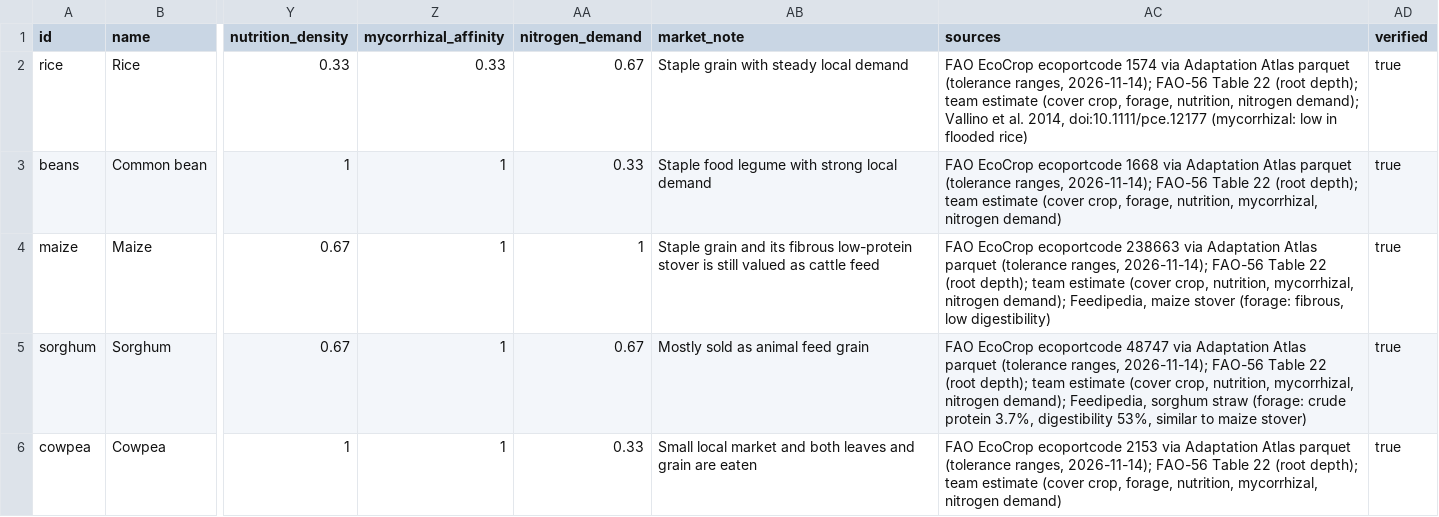
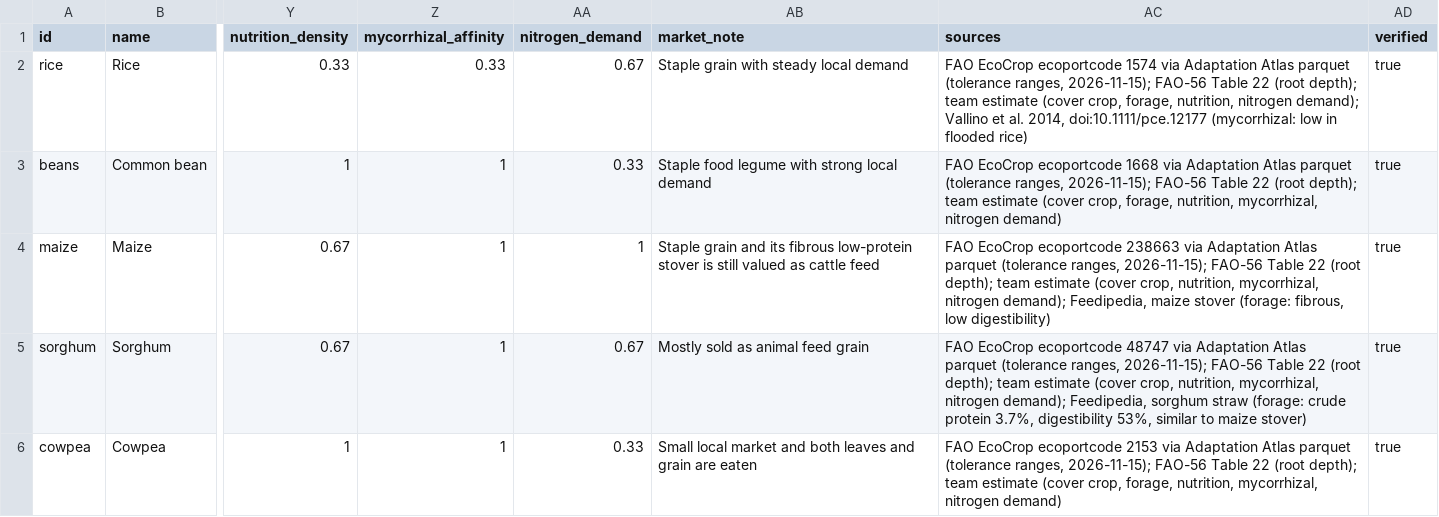
Before and after one commit to saenzj2/HackatonPrep, a CSV file: backend/data/ecocrop_subset.csv, drawn as a sheet; only a part is shown, gaps mark what is left out; the diff covers the shown part only; the diff names each change by its address in the sheet, - before the commit and + after, or states it on an @@ line.

```diff
--- a/backend/data/ecocrop_subset.csv
+++ b/backend/data/ecocrop_subset.csv
-AC2 (sources): …(tolerance ranges, 2026-11-14); FAO-56 Table…
+AC2 (sources): …(tolerance ranges, 2026-11-15); FAO-56 Table…
-AC3 (sources): …(tolerance ranges, 2026-11-14); FAO-56 Table…
+AC3 (sources): …(tolerance ranges, 2026-11-15); FAO-56 Table…
-AC4 (sources): …(tolerance ranges, 2026-11-14); FAO-56 Table…
+AC4 (sources): …(tolerance ranges, 2026-11-15); FAO-56 Table…
-AC5 (sources): …(tolerance ranges, 2026-11-14); FAO-56 Table…
+AC5 (sources): …(tolerance ranges, 2026-11-15); FAO-56 Table…
-AC6 (sources): …(tolerance ranges, 2026-11-14); FAO-56 Table…
+AC6 (sources): …(tolerance ranges, 2026-11-15); FAO-56 Table…
```
Also changed, not shown: 4 added rows elsewhere in this file, 46 other files.
